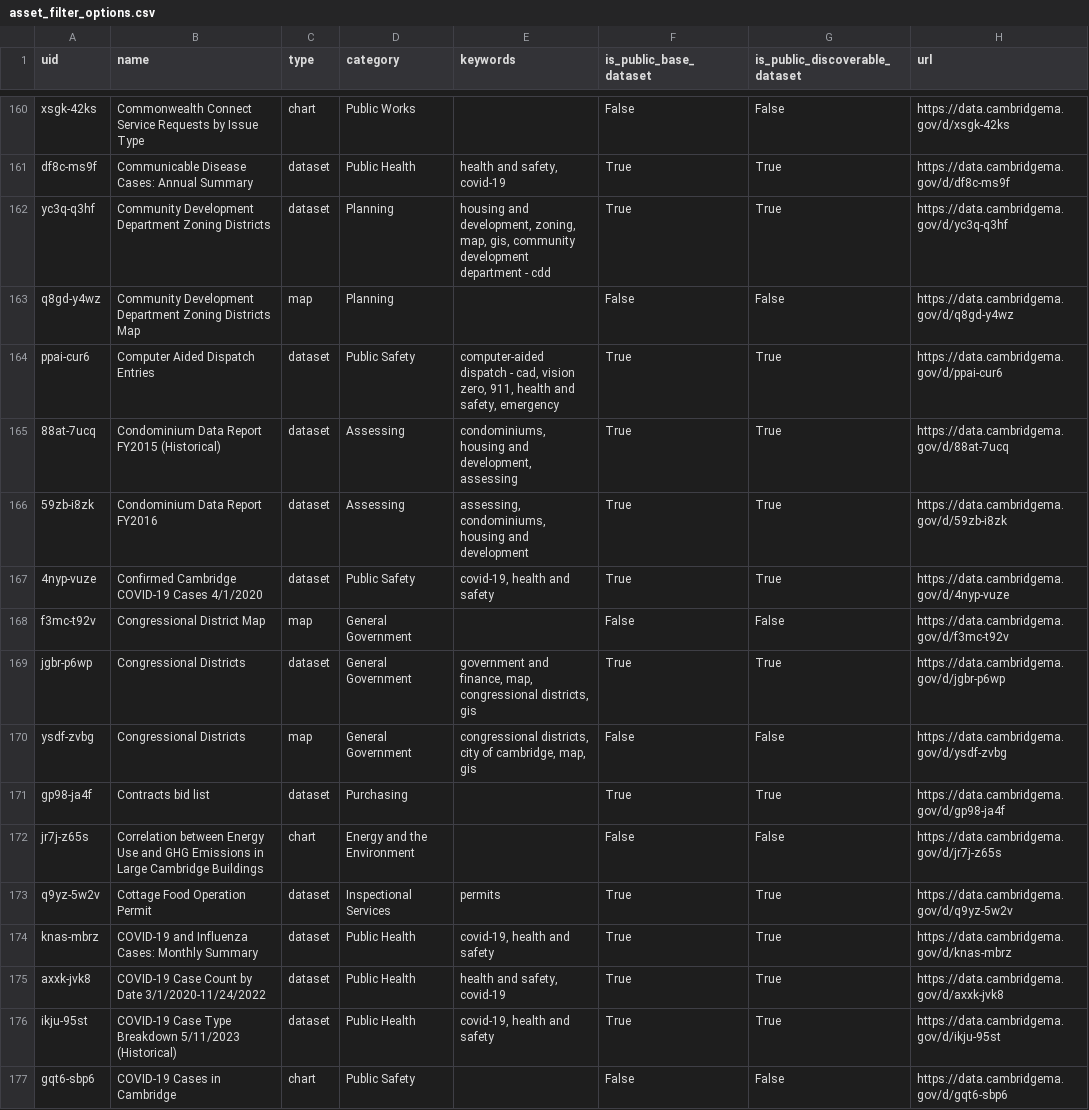
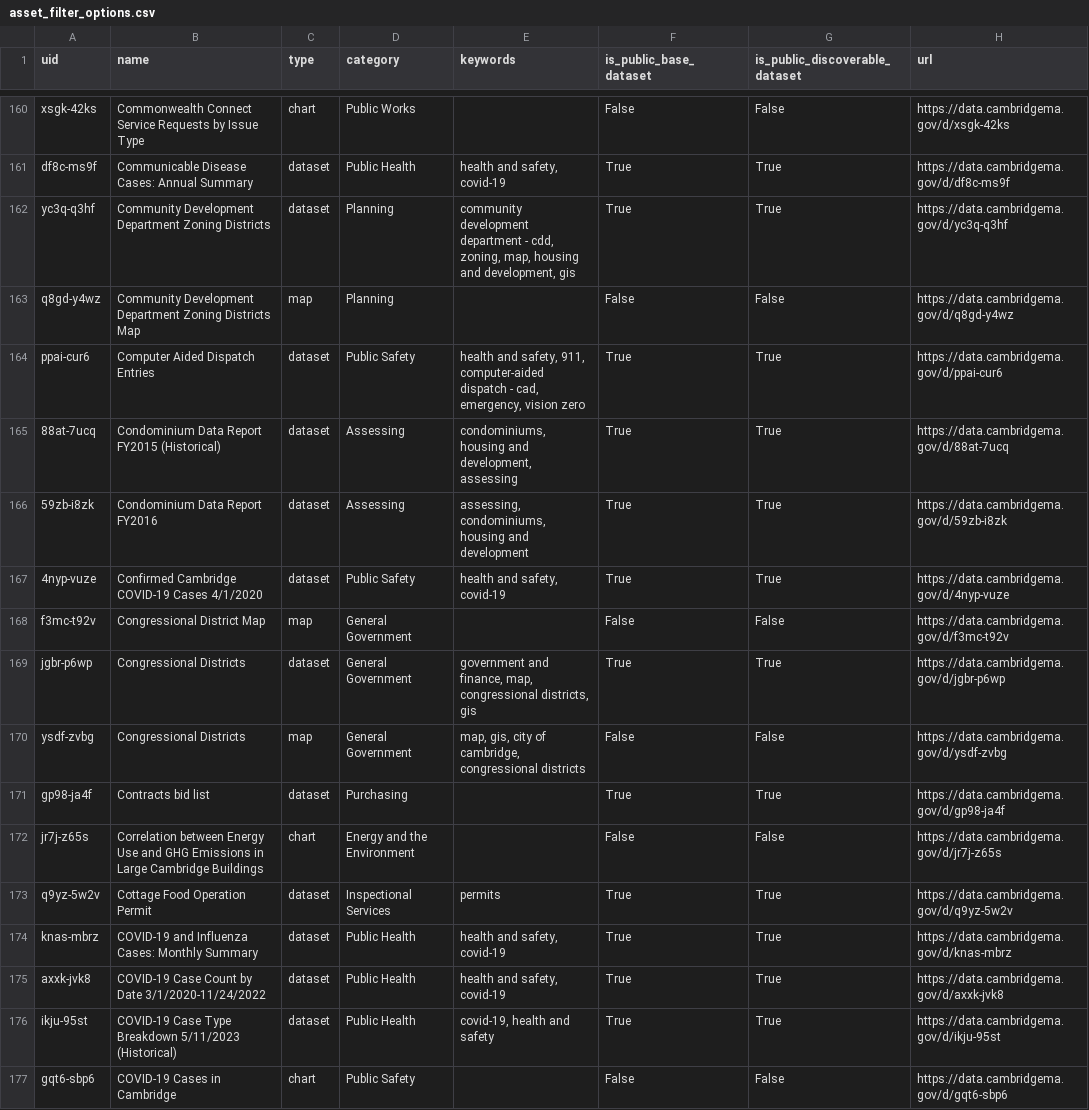
Before and after one commit to cambridgeitd/OpenDataMetrics, a CSV file: data/processed/asset_filter_options.csv, drawn as a sheet; only a part is shown, gaps mark what is left out; the diff covers the shown part only.

```diff
--- a/data/processed/asset_filter_options.csv
+++ b/data/processed/asset_filter_options.csv
@@ -161,11 +161,11 @@ xsgk-42ks,Commonwealth Connect Service Requests by Issue Type,chart,Public Works
 df8c-ms9f,Communicable Disease Cases: Annual Summary,dataset,Public Health,"health and safety, covid-19",True,True,https://data.cambridgema.gov/d/df8c-ms9f
-yc3q-q3hf,Community Development Department Zoning Districts,dataset,Planning,"housing and development, zoning, map, gis, community development department - cdd",True,True,https://data.cambridgema.gov/d/yc3q-q3hf
+yc3q-q3hf,Community Development Department Zoning Districts,dataset,Planning,"community development department - cdd, zoning, map, housing and development, gis",True,True,https://data.cambridgema.gov/d/yc3q-q3hf
 q8gd-y4wz,Community Development Department Zoning Districts Map,map,Planning,,False,False,https://data.cambridgema.gov/d/q8gd-y4wz
-ppai-cur6,Computer Aided Dispatch Entries,dataset,Public Safety,"computer-aided dispatch - cad, vision zero, 911, health and safety, emergency",True,True,https://data.cambridgema.gov/d/ppai-cur6
+ppai-cur6,Computer Aided Dispatch Entries,dataset,Public Safety,"health and safety, 911, computer-aided dispatch - cad, emergency, vision zero",True,True,https://data.cambridgema.gov/d/ppai-cur6
 88at-7ucq,Condominium Data Report FY2015 (Historical),dataset,Assessing,"condominiums, housing and development, assessing",True,True,https://data.cambridgema.gov/d/88at-7ucq
 59zb-i8zk,Condominium Data Report FY2016,dataset,Assessing,"assessing, condominiums, housing and development",True,True,https://data.cambridgema.gov/d/59zb-i8zk
-4nyp-vuze,Confirmed Cambridge COVID-19 Cases 4/1/2020,dataset,Public Safety,"covid-19, health and safety",True,True,https://data.cambridgema.gov/d/4nyp-vuze
+4nyp-vuze,Confirmed Cambridge COVID-19 Cases 4/1/2020,dataset,Public Safety,"health and safety, covid-19",True,True,https://data.cambridgema.gov/d/4nyp-vuze
 f3mc-t92v,Congressional District Map,map,General Government,,False,False,https://data.cambridgema.gov/d/f3mc-t92v
 jgbr-p6wp,Congressional Districts,dataset,General Government,"government and finance, map, congressional districts, gis",True,True,https://data.cambridgema.gov/d/jgbr-p6wp
-ysdf-zvbg,Congressional Districts,map,General Government,"congressional districts, city of cambridge, map, gis",False,False,https://data.cambridgema.gov/d/ysdf-zvbg
+ysdf-zvbg,Congressional Districts,map,General Government,"map, gis, city of cambridge, congressional districts",False,False,https://data.cambridgema.gov/d/ysdf-zvbg
 gp98-ja4f,Contracts bid list,dataset,Purchasing,,True,True,https://data.cambridgema.gov/d/gp98-ja4f
@@ -173,3 +173,3 @@ jr7j-z65s,Correlation between Energy Use and GHG Emissions in Large Cambridge Bu
 q9yz-5w2v,Cottage Food Operation Permit,dataset,Inspectional Services,permits,True,True,https://data.cambridgema.gov/d/q9yz-5w2v
-knas-mbrz,COVID-19 and Influenza Cases: Monthly Summary,dataset,Public Health,"covid-19, health and safety",True,True,https://data.cambridgema.gov/d/knas-mbrz
+knas-mbrz,COVID-19 and Influenza Cases: Monthly Summary,dataset,Public Health,"health and safety, covid-19",True,True,https://data.cambridgema.gov/d/knas-mbrz
 axxk-jvk8,COVID-19 Case Count by Date 3/1/2020-11/24/2022,dataset,Public Health,"health and safety, covid-19",True,True,https://data.cambridgema.gov/d/axxk-jvk8
```
Also changed, not shown: 178 edited cells elsewhere in this file, data/processed/dataset_inventory_snapshot.csv, data/processed/open_data_program_metrics.csv, 5 other files.
